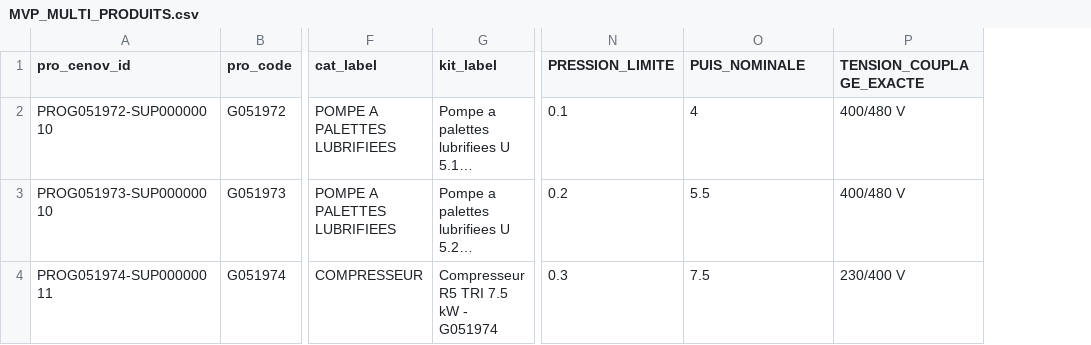
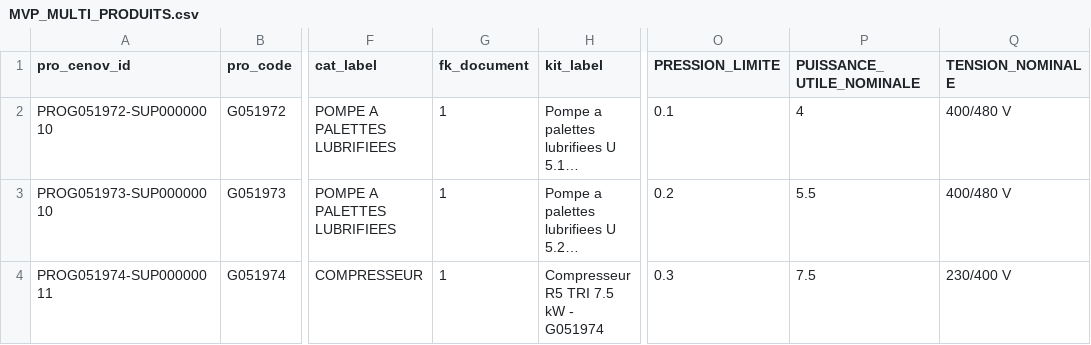
Before and after one commit to Ewan-PRO/importData, a CSV file: test_data/MVP_MULTI_PRODUITS.csv, drawn as a sheet; only a part is shown, gaps mark what is left out; long unchanged cells end in …; addresses are those after the commit; the diff names each change by its address in the sheet, - before the commit and + after, or states it on an @@ line.

```diff
--- a/test_data/MVP_MULTI_PRODUITS.csv
+++ b/test_data/MVP_MULTI_PRODUITS.csv
+column G (fk_document), rows 2-4: all 1
-P1: PUIS_NOMINALE
+P1: PUISSANCE_UTILE_NOMINALE
-Q1: TENSION_COUPLAGE_EXACTE
+Q1: TENSION_NOMINALE
```
Also changed, not shown: 5 other files.
